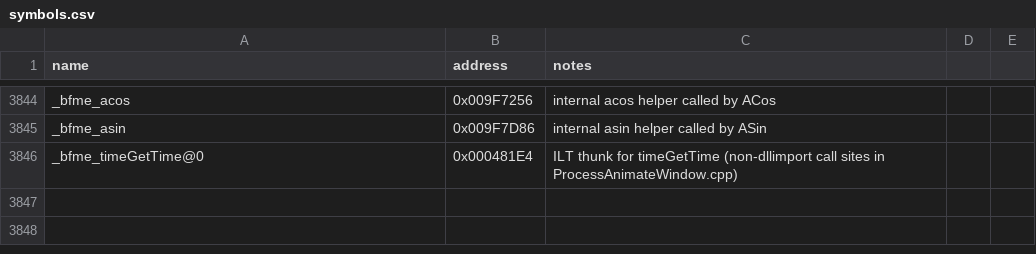
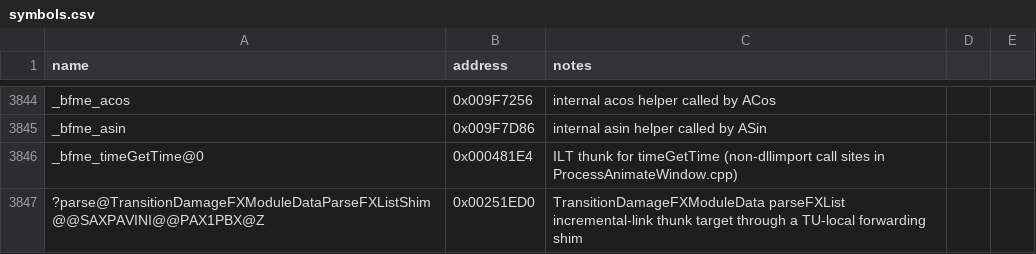
Before and after one commit to Doble-K/Open-BFME-1, a CSV file: reverse/symbols.csv, drawn as a sheet; only a part is shown, gaps mark what is left out; the diff names each change by its address in the sheet, - before the commit and + after, or states it on an @@ line.

Commit message:
Open-BFME5 convert TransitionDamageFXModuleData parseFXList thunk
Replace the 5-byte E9 incremental-link naked dump with clean C++ that
forwards through a TU-local static shim pinned to the real body.

```diff
--- a/reverse/symbols.csv
+++ b/reverse/symbols.csv
+row 3847: ?parse@TransitionDamageFXModuleDataParseFXListShim@@SAXPAVINI@@PAX1PBX@Z | 0x00251ED0 | TransitionDamageFXModuleData parseFXList incremental-link thunk target through a TU-local forwarding shim
```
Also changed, not shown: 1 other file.
